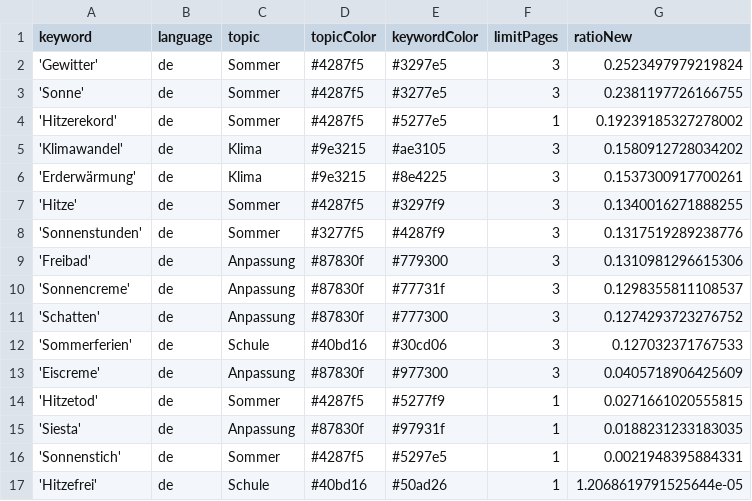
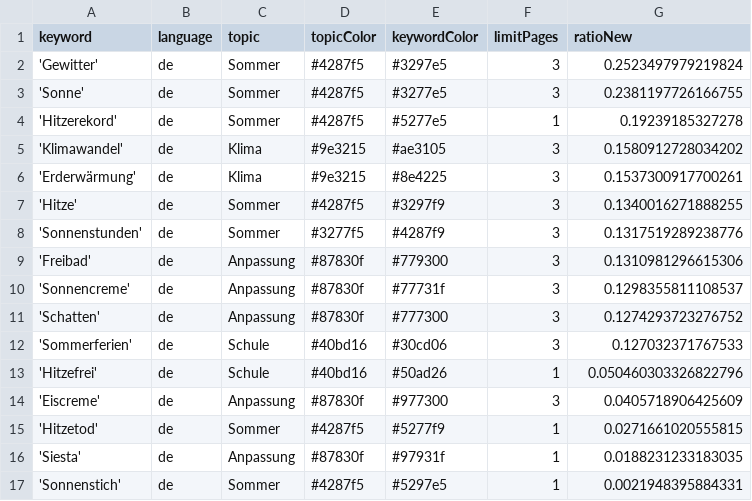
Before and after one commit to PhGeo-Word-Harvest/IceCreamIsComing, a CSV file: keywords.csv, drawn as a sheet.

```diff
--- a/keywords.csv
+++ b/keywords.csv
@@ -3,3 +3,3 @@ keyword,language,topic,topicColor,keywordColor,limitPages,ratioNew
 'Sonne',de,Sommer,#4287f5,#3277e5,3,0.2381197726166755
-'Hitzerekord',de,Sommer,#4287f5,#5277e5,1,0.19239185327278002
+'Hitzerekord',de,Sommer,#4287f5,#5277e5,1,0.19239185327278
 'Klimawandel',de,Klima,#9e3215,#ae3105,3,0.1580912728034202
@@ -12,2 +12,3 @@ keyword,language,topic,topicColor,keywordColor,limitPages,ratioNew
 'Sommerferien',de,Schule,#40bd16,#30cd06,3,0.127032371767533
+'Hitzefrei',de,Schule,#40bd16,#50ad26,1,0.050460303326822796
 'Eiscreme',de,Anpassung,#87830f,#977300,3,0.0405718906425609
@@ -16,2 +17 @@ keyword,language,topic,topicColor,keywordColor,limitPages,ratioNew
 'Sonnenstich',de,Sommer,#4287f5,#5297e5,1,0.0021948395884331
-'Hitzefrei',de,Schule,#40bd16,#50ad26,1,1.2068619791525644e-05
```
Also changed, not shown: csv/news_2026_05.csv.
